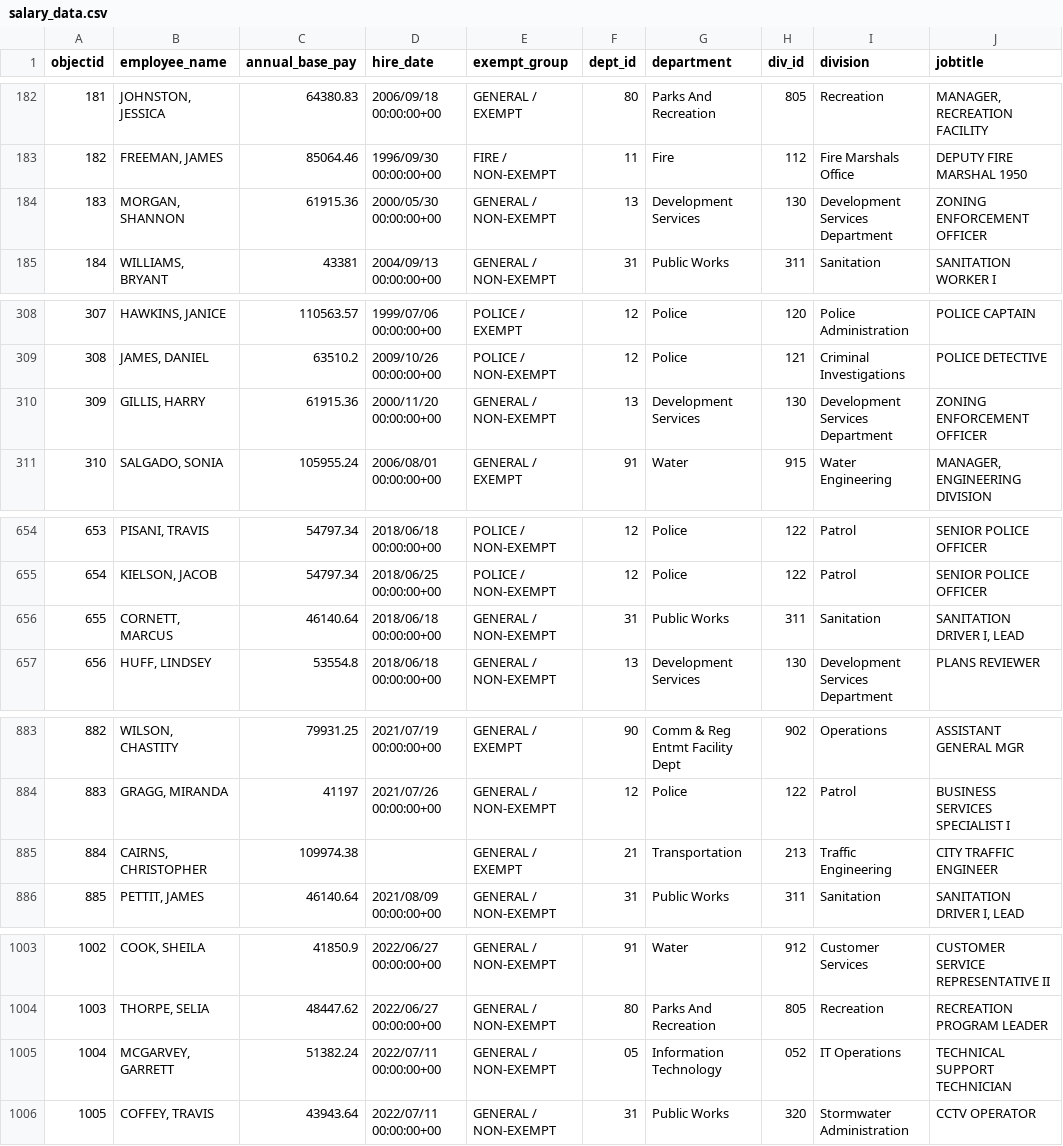
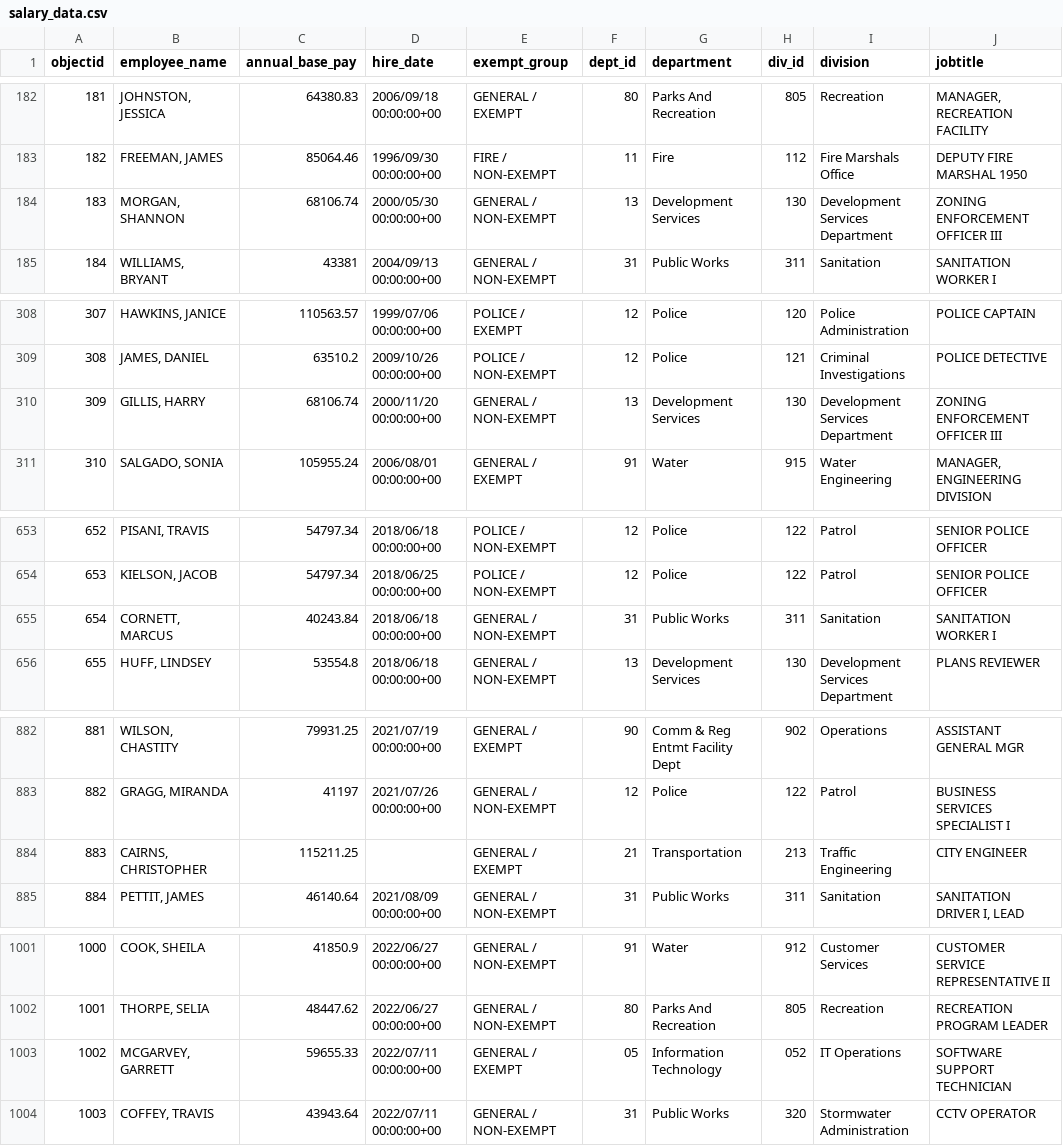
Before and after one commit to sunshine-request/flat-test, a CSV file: salary_data.csv, drawn as a sheet; only a part is shown, gaps mark what is left out; addresses are those after the commit; the diff covers the shown part only; the diff names each change by its address in the sheet, - before the commit and + after, or states it on an @@ line.

Commit message:
Flat: latest data (2024-02-23T21:14:59.290Z) {   "date": "2024-02-23T21:14:59.290Z",   "files": [     {       "name": "agenda.html",       "deltaBytes": 56603,       "source": "https://www.ashevillenc.gov/government/city-council-agenda/"     },     {       "name": "city-council-meeting-materials.html",       "deltaBytes": 0,       "source": "https://www.ashevillenc.gov/government/city-council-meeting-materials/"     },     {       "name": "salary_data.csv",       "deltaBytes": -478,       "source": "https://data-avl.opendata.arcgis.com/datasets/4d96bf8fbad640edbe124fe7185ba670_0.csv"     }   ] }

```diff
--- a/salary_data.csv
+++ b/salary_data.csv
-C184 (annual_base_pay): 61915.36
+C184 (annual_base_pay): 68106.74
-J184 (jobtitle): ZONING ENFORCEMENT OFFICER
+J184 (jobtitle): ZONING ENFORCEMENT OFFICER III
-C310 (annual_base_pay): 61915.36
+C310 (annual_base_pay): 68106.74
-J310 (jobtitle): ZONING ENFORCEMENT OFFICER
+J310 (jobtitle): ZONING ENFORCEMENT OFFICER III
@@ column A (objectid) renumbered between rows 423 and 1239 @@
-C655 (annual_base_pay): 46140.64
+C655 (annual_base_pay): 40243.84
-J655 (jobtitle): SANITATION DRIVER I, LEAD
+J655 (jobtitle): SANITATION WORKER I
-C884 (annual_base_pay): 109974.38
+C884 (annual_base_pay): 115211.25
-J884 (jobtitle): CITY TRAFFIC ENGINEER
+J884 (jobtitle): CITY ENGINEER
-C1003 (annual_base_pay): 51382.24
+C1003 (annual_base_pay): 59655.33
-E1003 (exempt_group): GENERAL / NON-EXEMPT
+E1003 (exempt_group): GENERAL / EXEMPT
-J1003 (jobtitle): TECHNICAL SUPPORT TECHNICIAN
+J1003 (jobtitle): SOFTWARE SUPPORT TECHNICIAN
```
Also changed, not shown: 1 added row, 4 removed rows and 6 edited cells elsewhere in this file, 2 other files.
